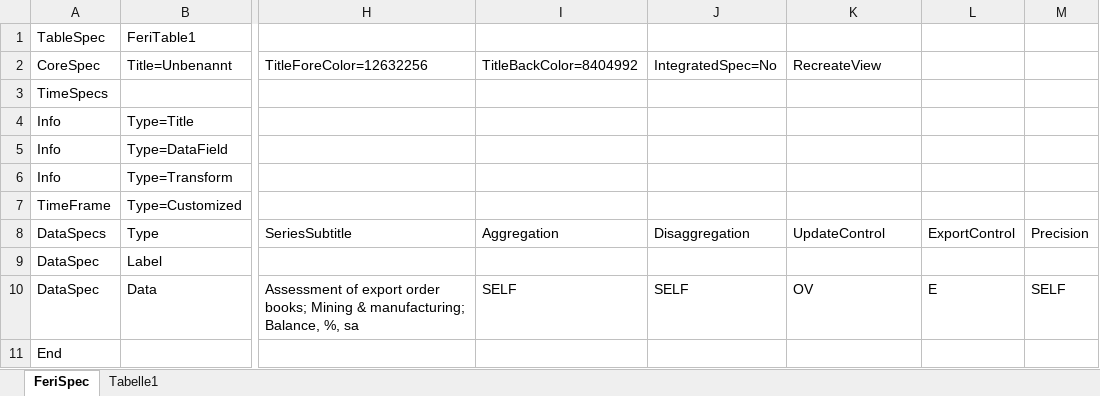
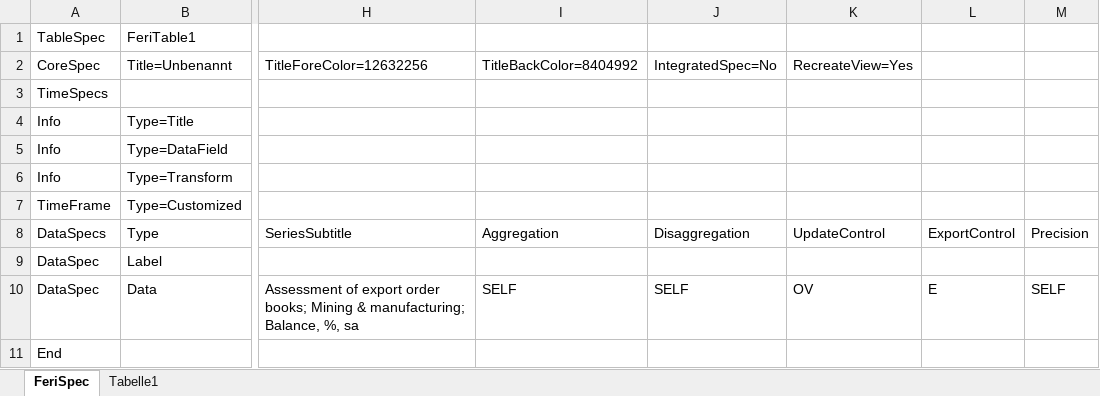
Before and after one commit to hayekhayek/Dmconverter, an Excel workbook: bin/Debug/File.xlsx, sheet FeriSpec, drawn as a sheet; only a part is shown, gaps mark what is left out; values as stored, in another font and other column widths than the file's, no borders; the diff names each change by its address in the sheet, - before the commit and + after, or states it on an @@ line.

```diff
--- a/bin/Debug/File.xlsx (sheet FeriSpec)
+++ b/bin/Debug/File.xlsx (sheet FeriSpec)
-K2: RecreateView
+K2: RecreateView=Yes
```
Also changed, not shown: sheet Tabelle1, 6 other files.
